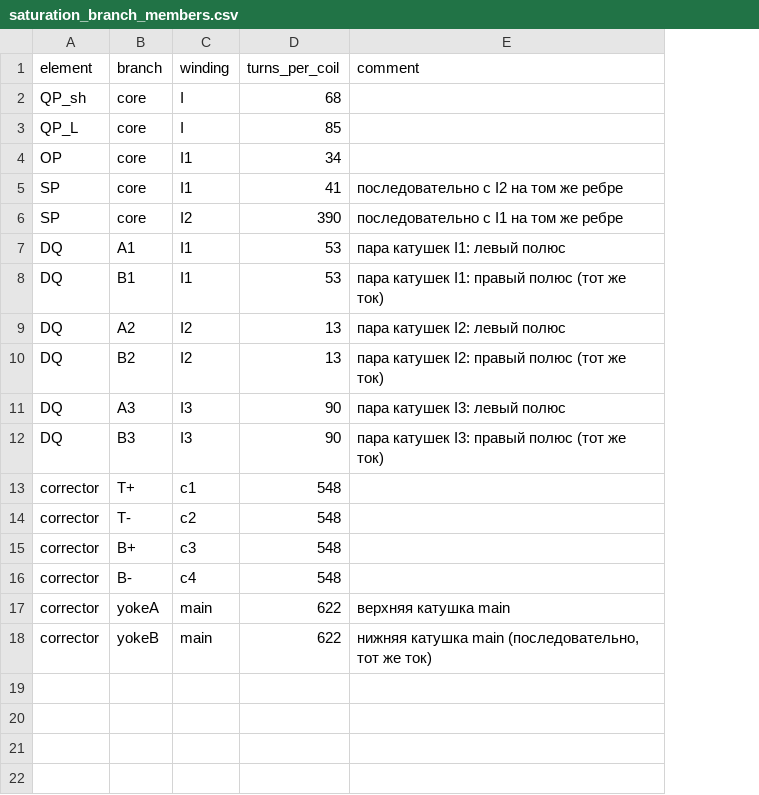
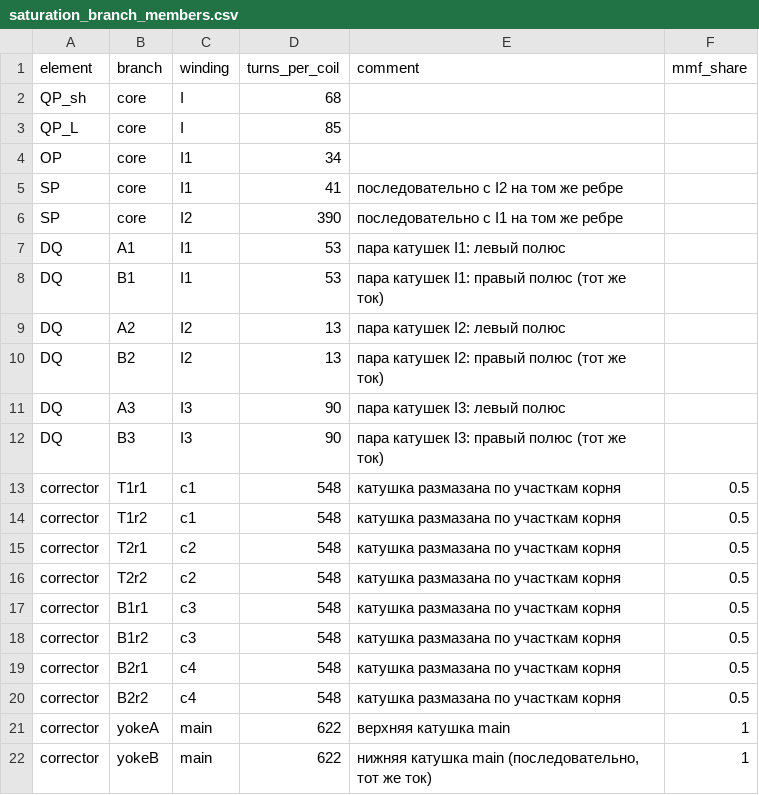
Before and after one commit to SashaBray/SynchrotronSim, a CSV file: workspace/tables/saturation_branch_members.csv, drawn as a sheet; addresses are those after the commit; the diff names each change by its address in the sheet, - before the commit and + after, or states it on an @@ line.

```diff
--- a/workspace/tables/saturation_branch_members.csv
+++ b/workspace/tables/saturation_branch_members.csv
+column F (mmf_share), row 13: 0.5; row 15: 0.5; row 17: 0.5; row 19: 0.5; rows 21-22: 1 | 1
-B13 (branch): T+
+B13 (branch): T1r1
-E13 (comment): (empty)
+E13 (comment): катушка размазана по участкам корня
+row 14: corrector | T1r2 | c1 | 548 | катушка размазана по участкам корня | 0.5
-B15 (branch): T-
+B15 (branch): T2r1
-E15 (comment): (empty)
+E15 (comment): катушка размазана по участкам корня
+row 16: corrector | T2r2 | c2 | 548 | катушка размазана по участкам корня | 0.5
-B17 (branch): B+
+B17 (branch): B1r1
-E17 (comment): (empty)
+E17 (comment): катушка размазана по участкам корня
+row 18: corrector | B1r2 | c3 | 548 | катушка размазана по участкам корня | 0.5
-B19 (branch): B-
+B19 (branch): B2r1
-E19 (comment): (empty)
+E19 (comment): катушка размазана по участкам корня
+row 20: corrector | B2r2 | c4 | 548 | катушка размазана по участкам корня | 0.5
```
Also changed, not shown: workspace/tables/field_maps.csv, workspace/tables/saturation_branches.csv, 2 other files.
